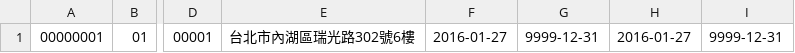
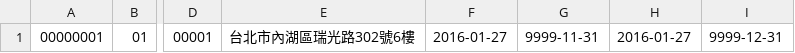
Before and after one commit to iamshiao/SimpleReflection, a CSV file: CurrentStore.csv, drawn as a sheet; only a part is shown, gaps mark what is left out; the diff names each change by its address in the sheet, - before the commit and + after, or states it on an @@ line.

Commit message:
Edit history test

```diff
--- a/CurrentStore.csv
+++ b/CurrentStore.csv
-G1: 9999-12-31
+G1: 9999-11-31
```
